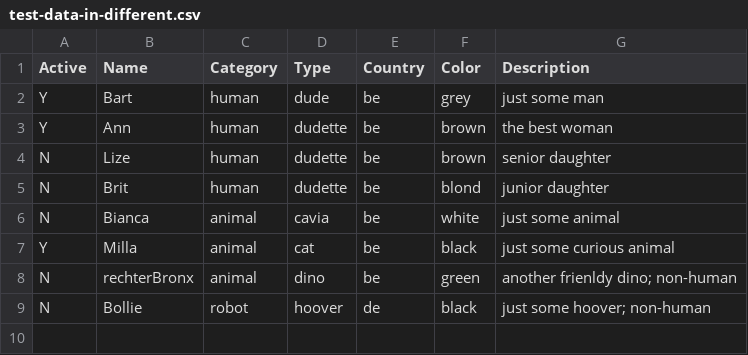
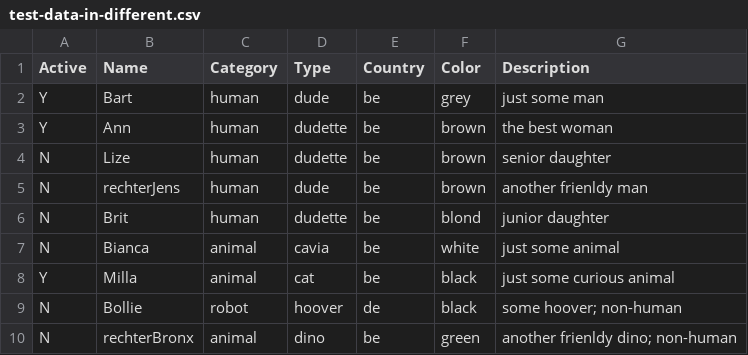
Before and after one commit to tribbie/csv-data-wrapper, a CSV file: data/test-data-in-different.csv, drawn as a sheet; removed rows and columns are numbered as before the commit, all else as after; the diff names each change by its address in the sheet, - before the commit and + after, or states it on an @@ line.

```diff
--- a/data/test-data-in-different.csv
+++ b/data/test-data-in-different.csv
+row 5: N | rechterJens | human | dude | be | brown | another frienldy man
+row 9: N | Bollie | robot | hoover | de | black | some hoover; non-human
-row 9: N | Bollie | robot | hoover | de | black | just some hoover; non-human
```
Also changed, not shown: 3 other files.
